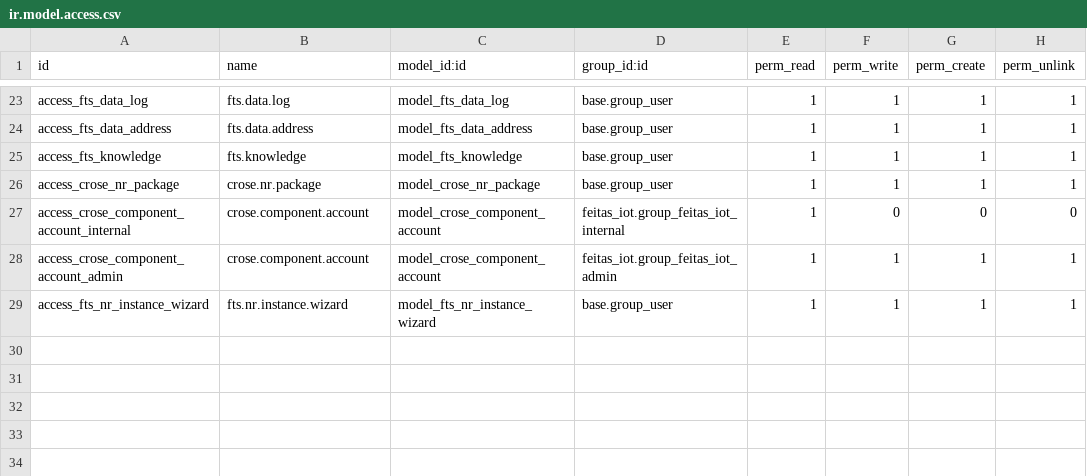
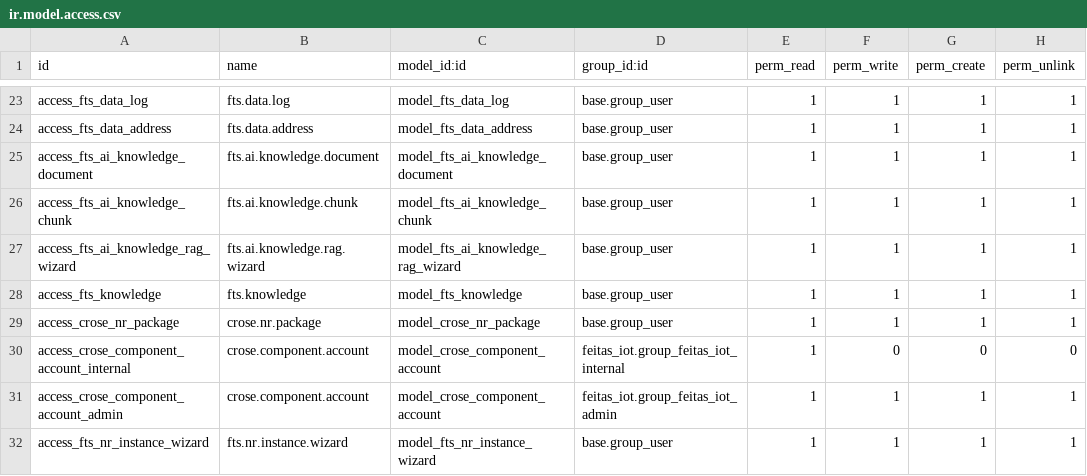
Before and after one commit to feitasIoT/CRose, a CSV file: crose/feitas_iot/security/ir.model.access.csv, drawn as a sheet; only a part is shown, gaps mark what is left out; the diff names each change by its address in the sheet, - before the commit and + after, or states it on an @@ line.

```diff
--- a/crose/feitas_iot/security/ir.model.access.csv
+++ b/crose/feitas_iot/security/ir.model.access.csv
+row 25: access_fts_ai_knowledge_document | fts.ai.knowledge.document | model_fts_ai_knowledge_document | base.group_user | 1 | 1 | 1 | 1
+row 26: access_fts_ai_knowledge_chunk | fts.ai.knowledge.chunk | model_fts_ai_knowledge_chunk | base.group_user | 1 | 1 | 1 | 1
+row 27: access_fts_ai_knowledge_rag_wizard | fts.ai.knowledge.rag.wizard | model_fts_ai_knowledge_rag_wizard | base.group_user | 1 | 1 | 1 | 1
```
Also changed, not shown: 12 other files.
